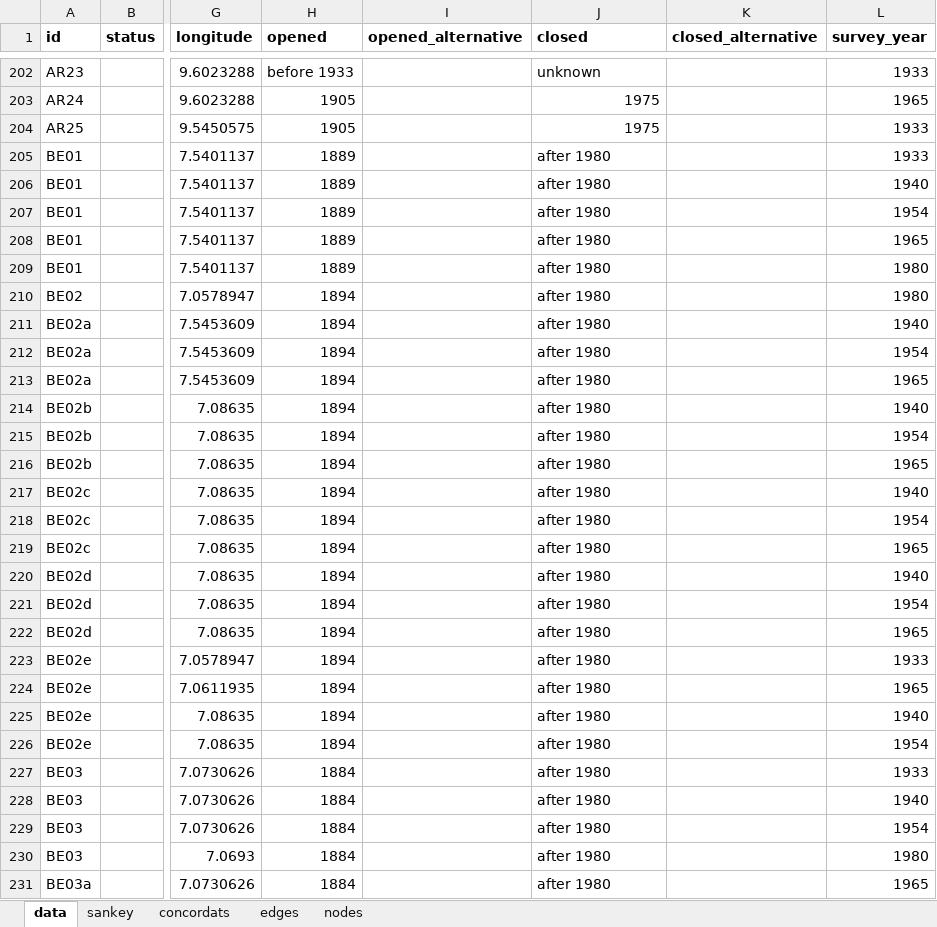
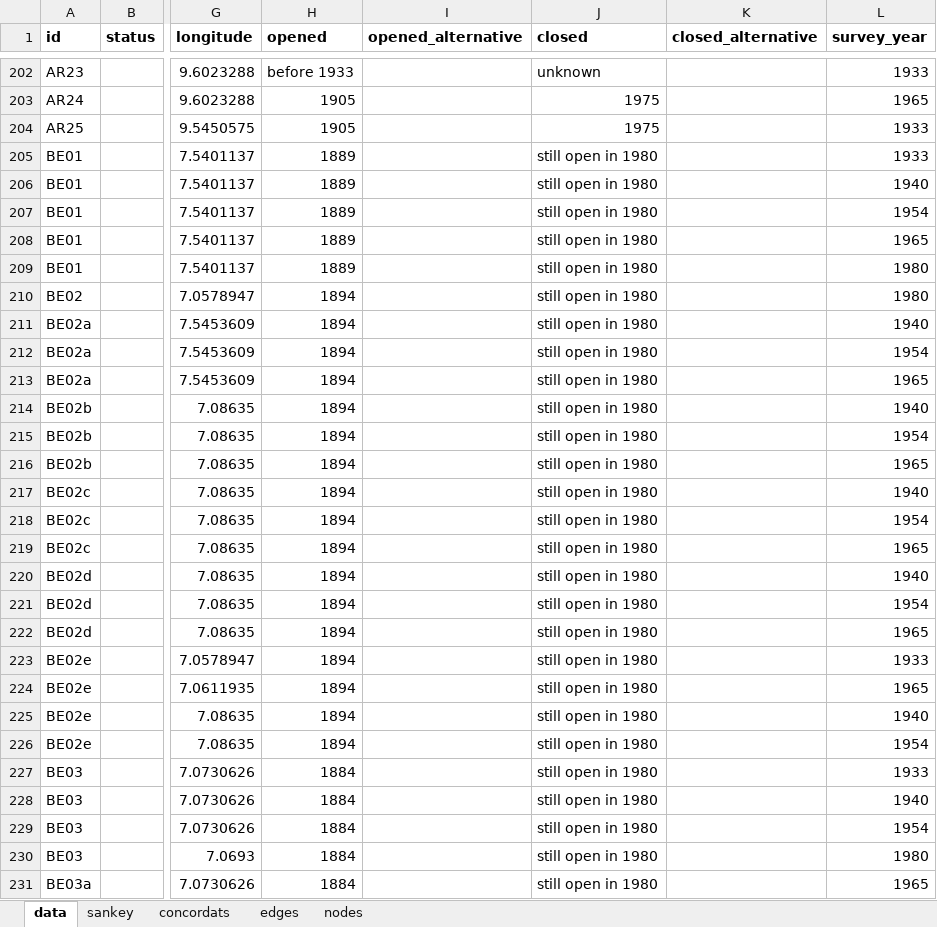
Before and after one commit to densitydesign/switzerland-institutional-landscape, an Excel workbook: data_and_scripts/data/master-dataset.xlsx, sheet data, drawn as a sheet; only a part is shown, gaps mark what is left out; values as stored, in another font and other column widths than the file's, no borders; the diff covers the shown part only; the diff names each change by its address in the sheet, - before the commit and + after, or states it on an @@ line.

Commit message:
change "after 1980" to "still open in 1980"

```diff
--- a/data_and_scripts/data/master-dataset.xlsx (sheet data)
+++ b/data_and_scripts/data/master-dataset.xlsx (sheet data)
-J205:J231 (closed): after 1980
+J205:J231 (closed): still open in 1980
```
Also changed, not shown: 858 edited cells elsewhere in this sheet, 1 other file.
